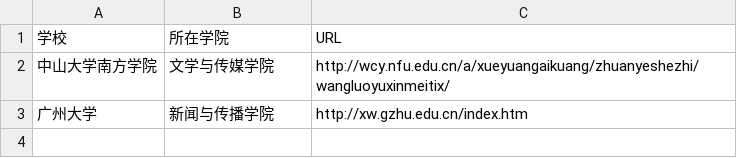
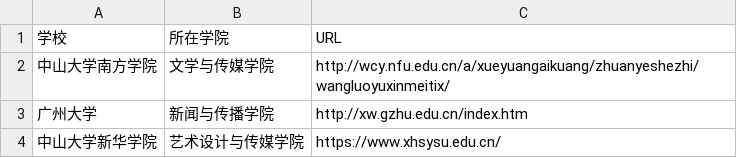
Before and after one commit to yebail-ss/techcollab_19_final, a CSV file: list.csv, drawn as a sheet; the diff names each change by its address in the sheet, - before the commit and + after, or states it on an @@ line.

Commit message:
新建了中山大学新华学院网络与新媒体专业的院系和官网信息（1910130036 吴晓燕）
新建了中山大学新华学院网络与新媒体专业的院系和官网信息（1910130036 吴晓燕）

```diff
--- a/list.csv
+++ b/list.csv
+row 4: 中山大学新华学院 | 艺术设计与传媒学院 | https://www.xhsysu.edu.cn/
```
